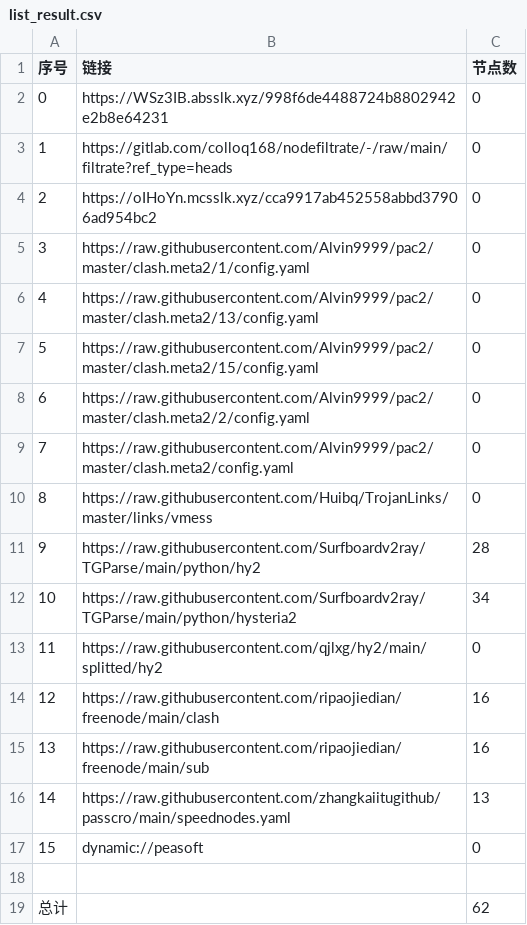
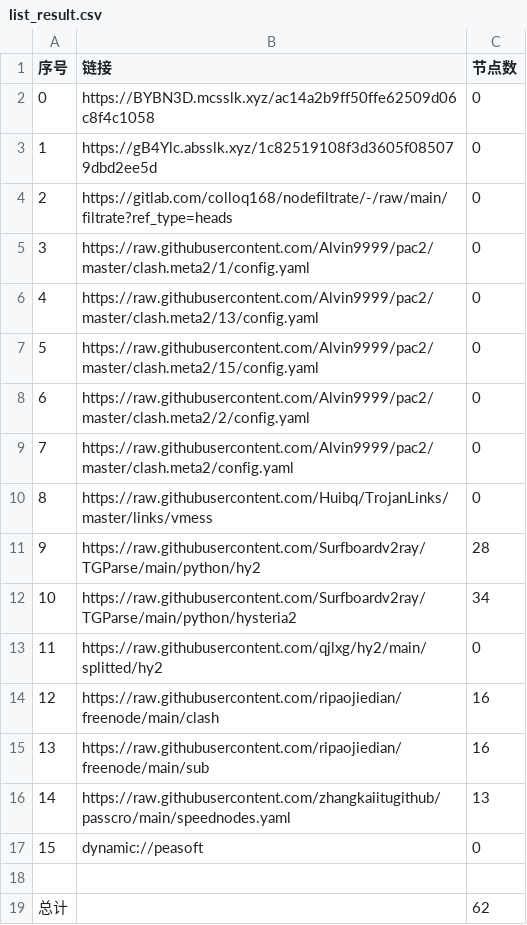
Before and after one commit to xiao33521/AutoMergePublicNodes33521, a CSV file: list_result.csv, drawn as a sheet.

```diff
--- a/list_result.csv
+++ b/list_result.csv
@@ -1,5 +1,5 @@
 序号,链接,节点数
-0,https://WSz3IB.absslk.xyz/998f6de4488724b8802942e2b8e64231,0
-1,https://gitlab.com/colloq168/nodefiltrate/-/raw/main/filtrate?ref_type=heads,0
-2,https://oIHoYn.mcsslk.xyz/cca9917ab452558abbd37906ad954bc2,0
+0,https://BYBN3D.mcsslk.xyz/ac14a2b9ff50ffe62509d06c8f4c1058,0
+1,https://gB4Ylc.absslk.xyz/1c82519108f3d3605f085079dbd2ee5d,0
+2,https://gitlab.com/colloq168/nodefiltrate/-/raw/main/filtrate?ref_type=heads,0
 3,https://raw.githubusercontent.com/Alvin9999/pac2/master/clash.meta2/1/config.yaml,0
```
Also changed, not shown: 3 other files.
